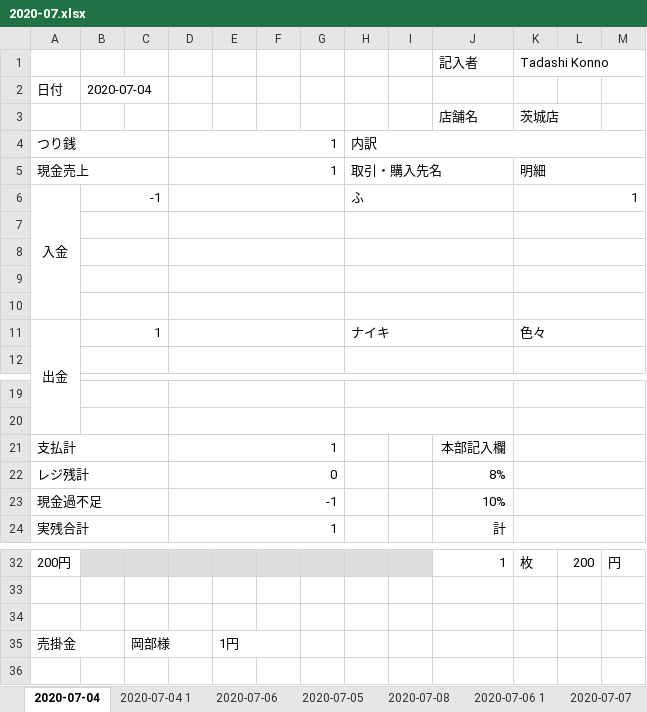
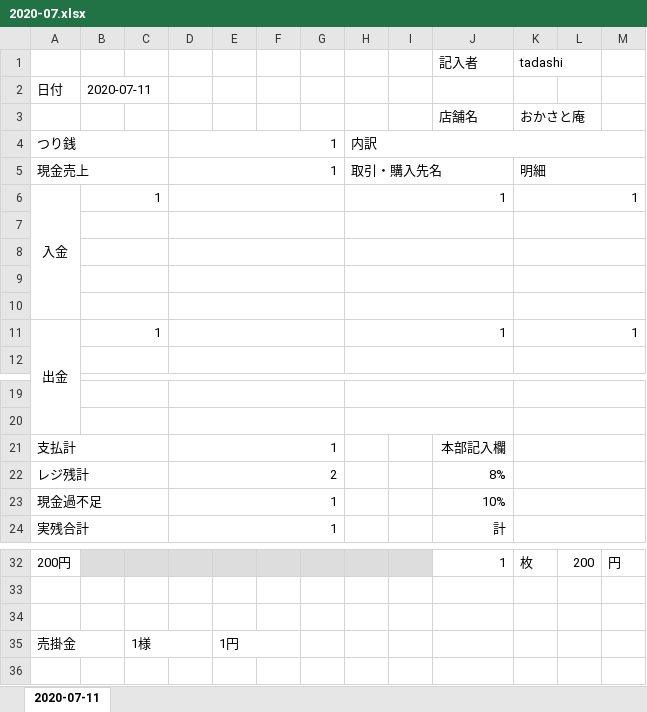
Before and after one commit to tadakongithub/daily_trial_balance_sheet_jp, an Excel workbook: 2020-07.xlsx, sheet 2020-07-11, drawn as a sheet; only a part is shown, gaps mark what is left out; values as stored, in another font and other column widths than the file's, no borders; the diff names each change by its address in the sheet, - before the commit and + after, or states it on an @@ line.

```diff
--- a/2020-07.xlsx (sheet 2020-07-11)
+++ b/2020-07.xlsx (sheet 2020-07-11)
-sheet tab: 2020-07-04
+sheet tab: 2020-07-11
-sheet tab: 2020-07-04 1
-sheet tab: 2020-07-06
-sheet tab: 2020-07-05
-sheet tab: 2020-07-08
-sheet tab: 2020-07-06 1
-sheet tab: 2020-07-07
-K1: Tadashi Konno
+K1: tadashi
-B2: 2020-07-04
+B2: 2020-07-11
-K3 (tadashi): 茨城店
+K3 (tadashi): おかさと庵
-B6: -1
+B6: 1
-H6: ふ
+H6: 1
-H11: ナイキ
+H11: 1
-K11 (tadashi): 色々
+K11 (tadashi): 1
-D22: 0
+D22: 2
-D23: -1
+D23: 1
-C35: 岡部様
+C35: 1様
```
Also changed, not shown: other sheet tabs, 11 other files.
